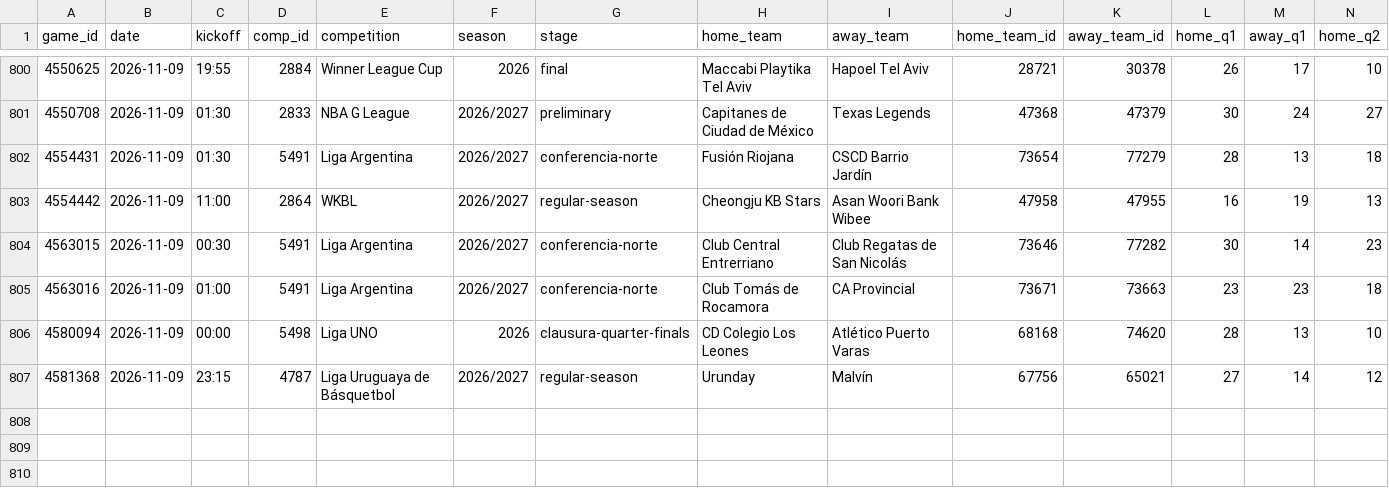
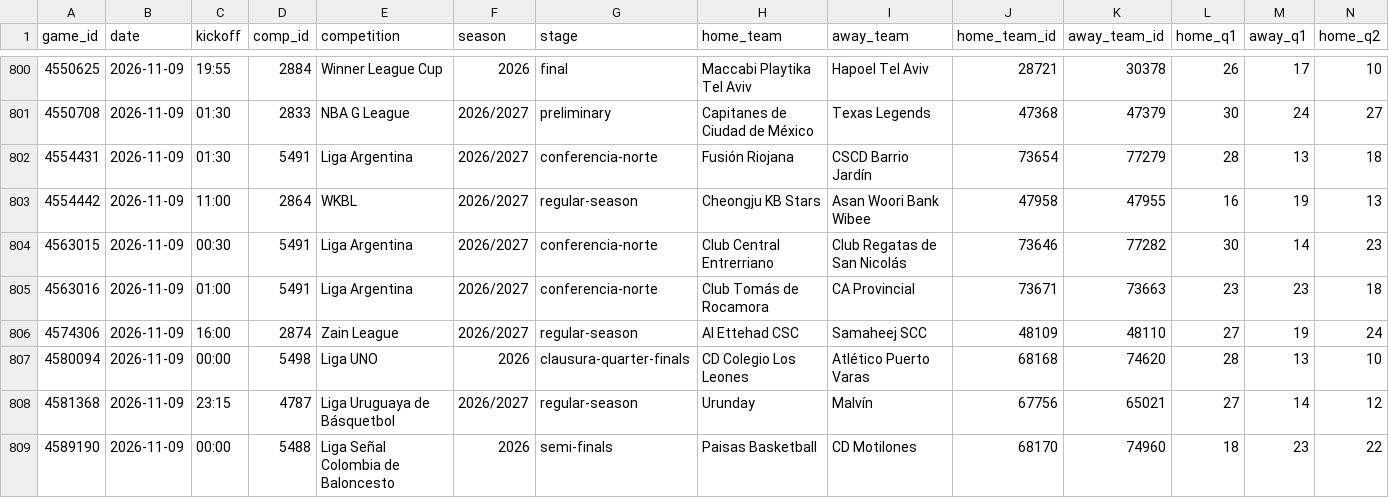
Before and after one commit to David9930/basketball-Quarter-System, a CSV file: data/games/2026-11.csv, drawn as a sheet; only a part is shown, gaps mark what is left out; rows hold the shown columns only; the diff names each change by its address in the sheet, - before the commit and + after, or states it on an @@ line.

```diff
--- a/data/games/2026-11.csv
+++ b/data/games/2026-11.csv
+row 806: 4574306 | 2026-11-09 | 16:00 | 2874 | Zain League | 2026/2027 | regular-season | Al Ettehad CSC | Samaheej SCC | 48109 | 48110 | 27 | 19 | 24
+row 809: 4589190 | 2026-11-09 | 00:00 | 5488 | Liga Señal Colombia de Baloncesto | 2026 | semi-finals | Paisas Basketball | CD Motilones | 68170 | 74960 | 18 | 23 | 22
```
Also changed, not shown: data/days.csv, data/exceptions.csv, 6 other files.
